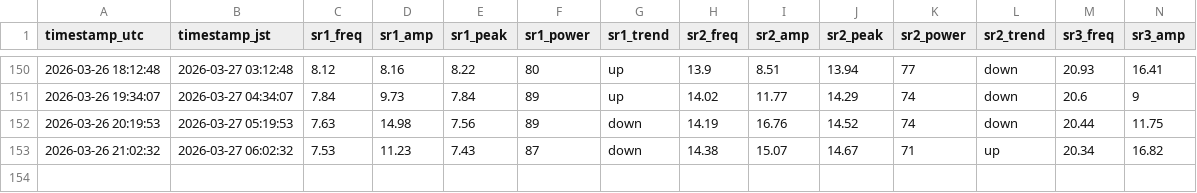
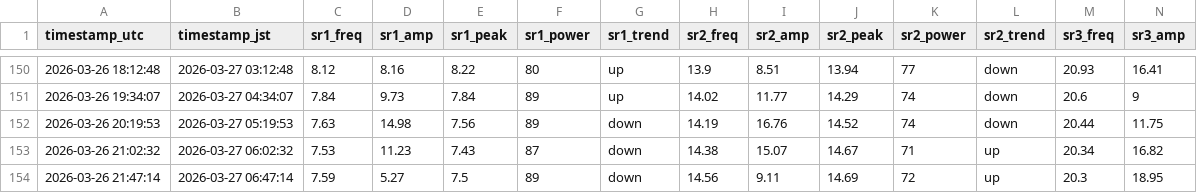
Before and after one commit to mitsulow/schumann-monitor, a CSV file: data/schumann_log.csv, drawn as a sheet; only a part is shown, gaps mark what is left out; rows hold the shown columns only; the diff names each change by its address in the sheet, - before the commit and + after, or states it on an @@ line.

Commit message:
📡 2026-03-26 21:47 UTC

```diff
--- a/data/schumann_log.csv
+++ b/data/schumann_log.csv
+row 154: 2026-03-26 21:47:14 | 2026-03-27 06:47:14 | 7.59 | 5.27 | 7.5 | 89 | down | 14.56 | 9.11 | 14.69 | 72 | up | 20.3 | 18.95
```
